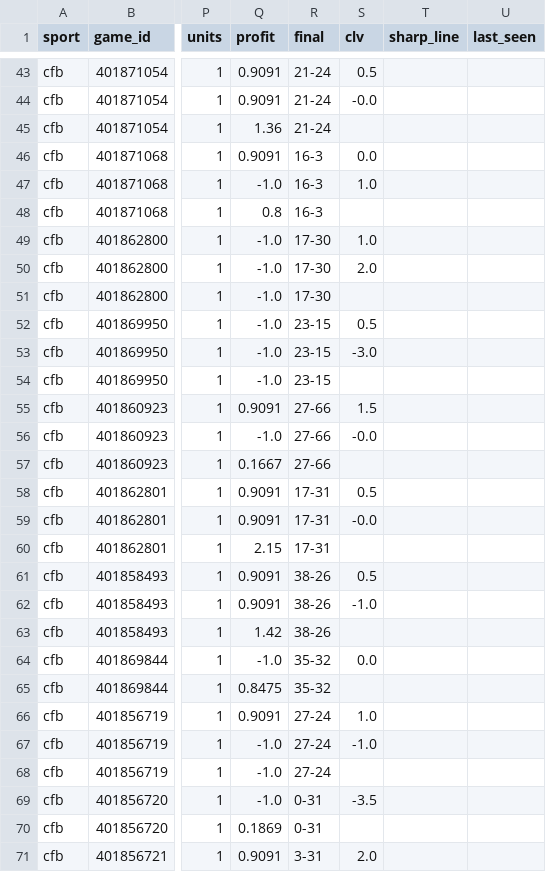
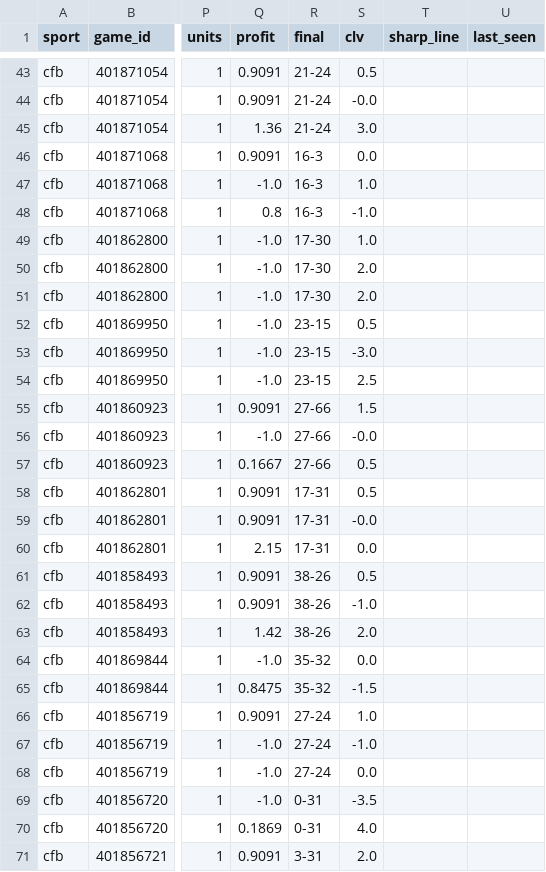
Before and after one commit to ztaylor9822/gapboard, a CSV file: data/picks.csv, drawn as a sheet; only a part is shown, gaps mark what is left out; the diff covers the shown part only; the diff names each change by its address in the sheet, - before the commit and + after, or states it on an @@ line.

```diff
--- a/data/picks.csv
+++ b/data/picks.csv
-S45 (clv): (empty)
+S45 (clv): 3.0
-S48 (clv): (empty)
+S48 (clv): -1.0
-S51 (clv): (empty)
+S51 (clv): 2.0
-S54 (clv): (empty)
+S54 (clv): 2.5
-S57 (clv): (empty)
+S57 (clv): 0.5
-S60 (clv): (empty)
+S60 (clv): 0.0
-S63 (clv): (empty)
+S63 (clv): 2.0
-S65 (clv): (empty)
+S65 (clv): -1.5
-S68 (clv): (empty)
+S68 (clv): 0.0
-S70 (clv): (empty)
+S70 (clv): 4.0
```
Also changed, not shown: 67 edited cells elsewhere in this file, 4 other files.
